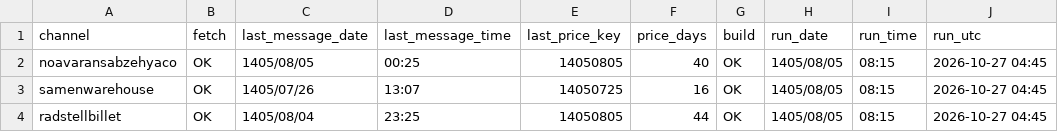
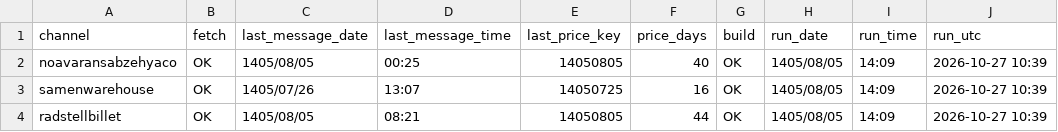
Before and after one commit to panahi88/sabzehya-data, a CSV file: status.csv, drawn as a sheet.

```diff
--- a/status.csv
+++ b/status.csv
@@ -1,4 +1,4 @@
 channel,fetch,last_message_date,last_message_time,last_price_key,price_days,build,run_date,run_time,run_utc
-noavaransabzehyaco,OK,1405/08/05,00:25,14050805,40,OK,1405/08/05,08:15,2026-10-27 04:45
-samenwarehouse,OK,1405/07/26,13:07,14050725,16,OK,1405/08/05,08:15,2026-10-27 04:45
-radstellbillet,OK,1405/08/04,23:25,14050805,44,OK,1405/08/05,08:15,2026-10-27 04:45
+noavaransabzehyaco,OK,1405/08/05,00:25,14050805,40,OK,1405/08/05,14:09,2026-10-27 10:39
+samenwarehouse,OK,1405/07/26,13:07,14050725,16,OK,1405/08/05,14:09,2026-10-27 10:39
+radstellbillet,OK,1405/08/05,08:21,14050805,44,OK,1405/08/05,14:09,2026-10-27 10:39
```
Also changed, not shown: 1 other file.
